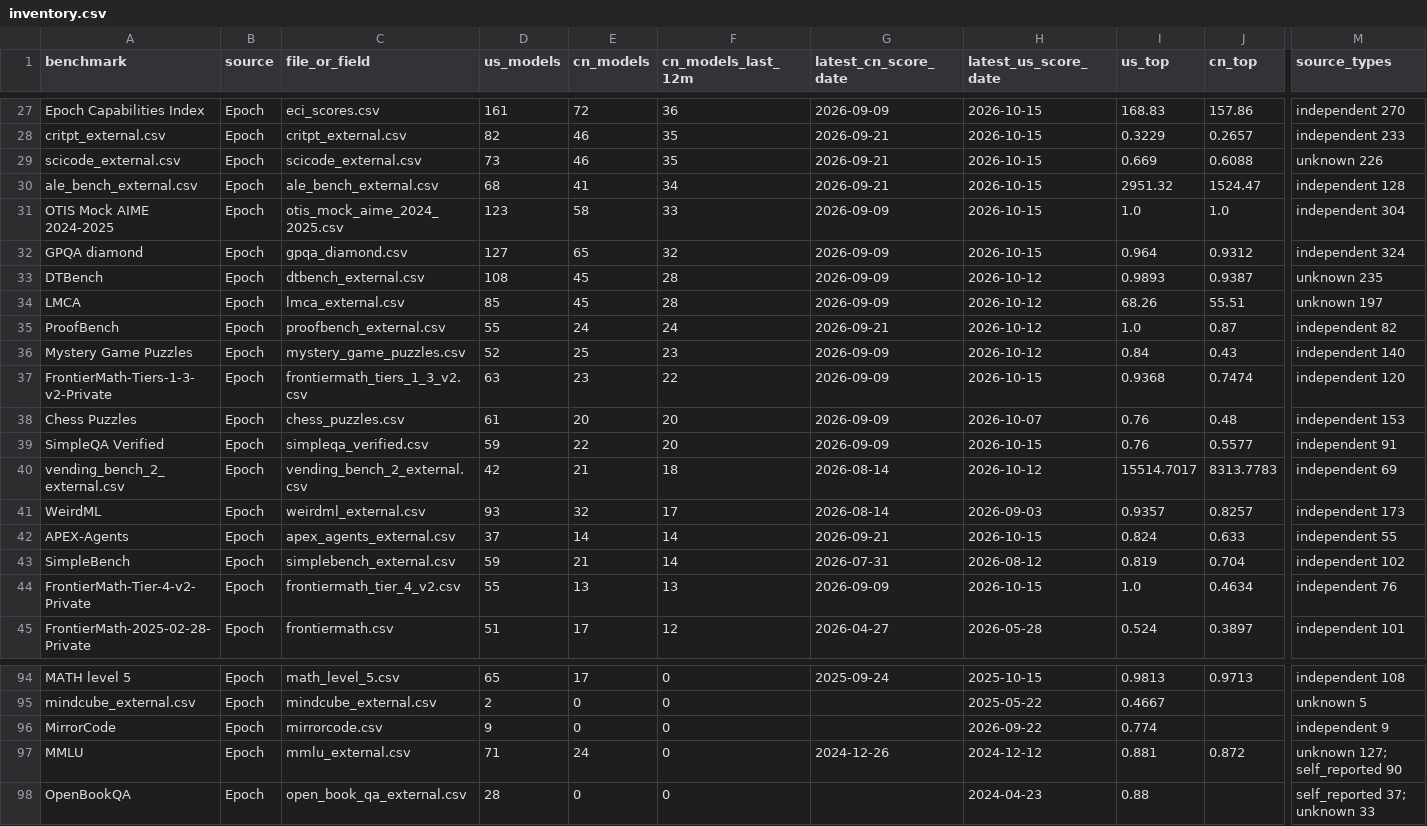
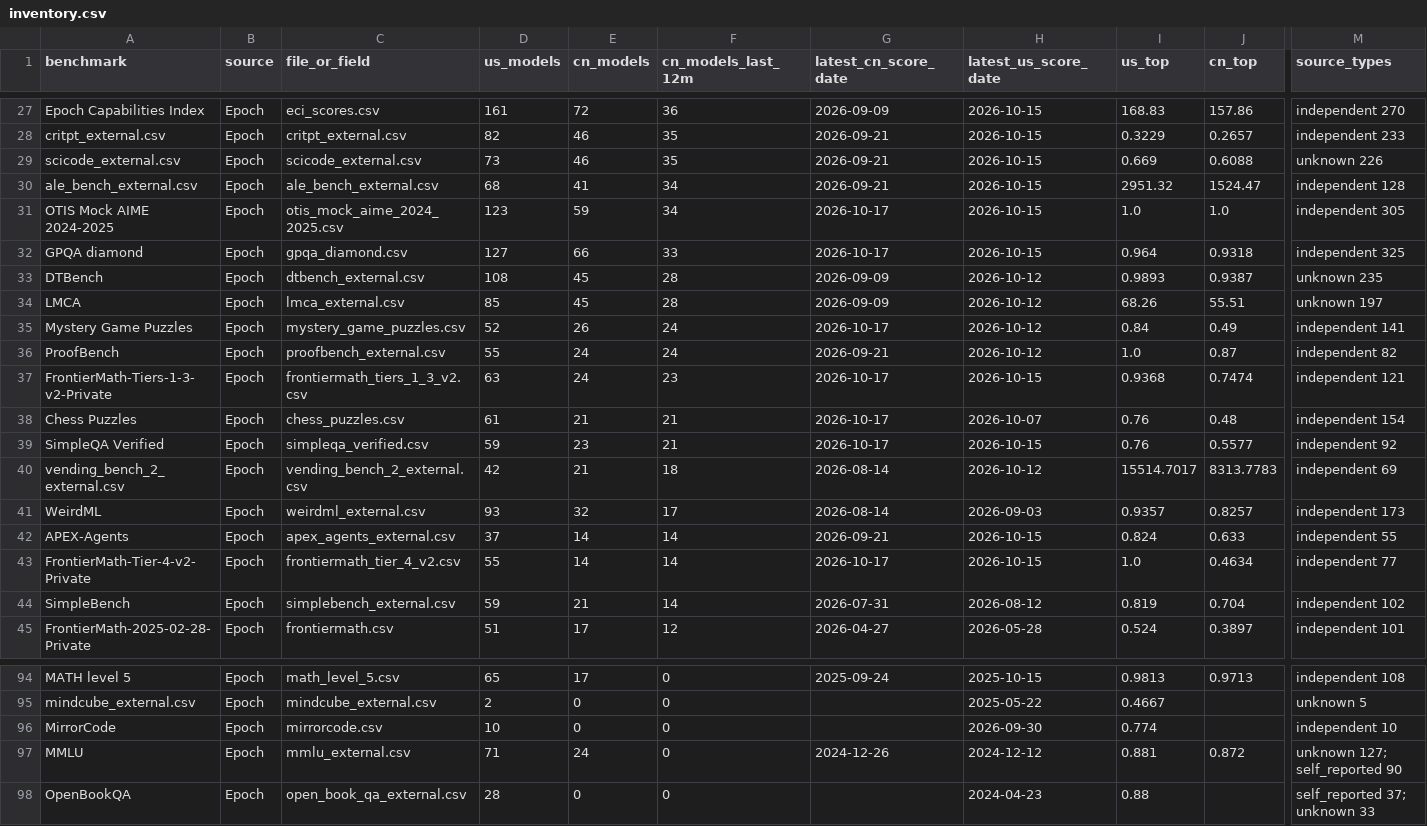
Before and after one commit to JackZamora1/us-china-ai-gap, a CSV file: data/inventory.csv, drawn as a sheet; only a part is shown, gaps mark what is left out; removed rows and columns are numbered as before the commit, all else as after; rows hold the shown columns only; the diff covers the shown part only; the diff names each change by its address in the sheet, - before the commit and + after, or states it on an @@ line.

```diff
--- a/data/inventory.csv
+++ b/data/inventory.csv
-E31 (cn_models): 58
+E31 (cn_models): 59
-F31 (cn_models_last_12m): 33
+F31 (cn_models_last_12m): 34
-G31:G32 (latest_cn_score_date): 2026-09-09
+G31:G32 (latest_cn_score_date): 2026-10-17
-M31 (source_types): independent 304
+M31 (source_types): independent 305
-E32 (cn_models): 65
+E32 (cn_models): 66
-F32 (cn_models_last_12m): 32
+F32 (cn_models_last_12m): 33
-J32 (cn_top): 0.9312
+J32 (cn_top): 0.9318
-M32 (source_types): independent 324
+M32 (source_types): independent 325
+row 35: Mystery Game Puzzles | Epoch | mystery_game_puzzles.csv | 52 | 26 | 24 | 2026-10-17 | 2026-10-12 | 0.84 | 0.49 | independent 141
-row 36: Mystery Game Puzzles | Epoch | mystery_game_puzzles.csv | 52 | 25 | 23 | 2026-09-09 | 2026-10-12 | 0.84 | 0.43 | independent 140
-E37 (cn_models): 23
+E37 (cn_models): 24
-F37 (cn_models_last_12m): 22
+F37 (cn_models_last_12m): 23
-G37:G39 (latest_cn_score_date): 2026-09-09
+G37:G39 (latest_cn_score_date): 2026-10-17
-M37 (source_types): independent 120
+M37 (source_types): independent 121
-E38 (cn_models): 20
+E38 (cn_models): 21
-F38:F39 (cn_models_last_12m): 20
+F38:F39 (cn_models_last_12m): 21
-M38 (source_types): independent 153
+M38 (source_types): independent 154
-E39 (cn_models): 22
+E39 (cn_models): 23
-M39 (source_types): independent 91
+M39 (source_types): independent 92
+row 43: FrontierMath-Tier-4-v2-Private | Epoch | frontiermath_tier_4_v2.csv | 55 | 14 | 14 | 2026-10-17 | 2026-10-15 | 1.0 | 0.4634 | independent 77
-row 44: FrontierMath-Tier-4-v2-Private | Epoch | frontiermath_tier_4_v2.csv | 55 | 13 | 13 | 2026-09-09 | 2026-10-15 | 1.0 | 0.4634 | independent 76
-D96 (us_models): 9
+D96 (us_models): 10
-H96 (latest_us_score_date): 2026-09-22
+H96 (latest_us_score_date): 2026-09-30
-M96 (source_types): independent 9
+M96 (source_types): independent 10
```
Also changed, not shown: 27 edited cells elsewhere in this file, data/benchmarks.csv, data/chips.csv, 6 other files.
